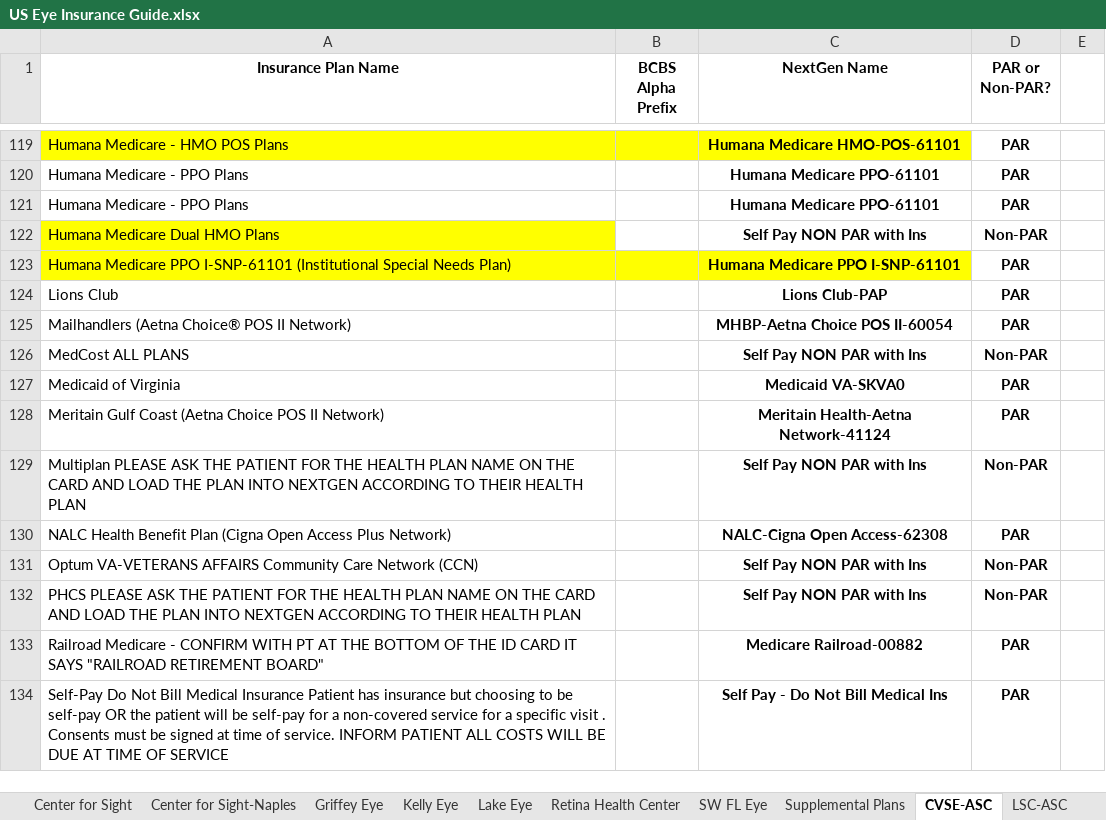
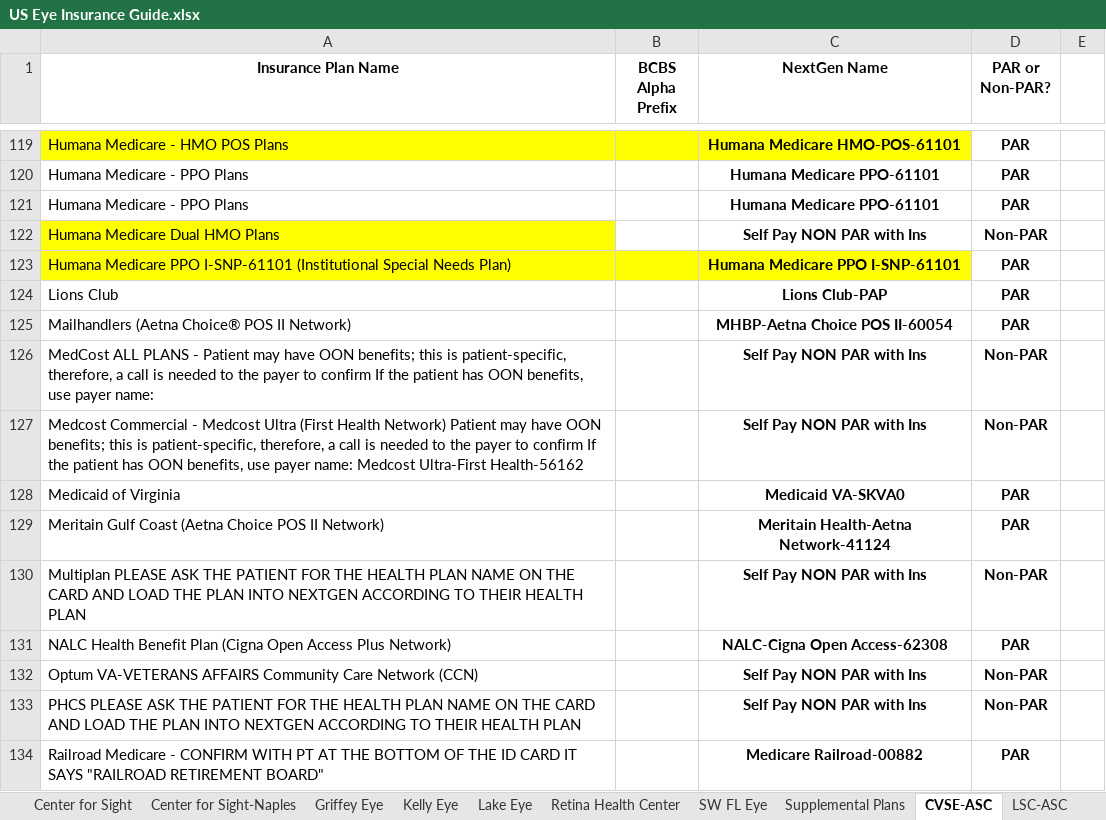
Before and after one commit to wak1616/PAC, an Excel workbook: US Eye Insurance Guide.xlsx, sheet CVSE-ASC, drawn as a sheet; only a part is shown, gaps mark what is left out; the shorter side is filled out with more unchanged rows; values as stored, in another font and other column widths than the file's, no borders; conditional formats not drawn; the diff names each change by its address in the sheet, - before the commit and + after, or states it on an @@ line.

```diff
--- a/US Eye Insurance Guide.xlsx (sheet CVSE-ASC)
+++ b/US Eye Insurance Guide.xlsx (sheet CVSE-ASC)
-A126 (Insurance Plan Name): …ALL PLANS
+A126 (Insurance Plan Name): …ALL PLANS - Patient may have OON benefits; this is patient-specific, therefore, a call is needed to the payer to confirm If the patient has OON benefits, use payer name:
+row 127: Medcost Commercial - Medcost Ultra (First Health Network) Patient may have OON benefits; this is patient-specific, therefore, a call is needed to the payer to confirm If the patient has OON benefits, use payer name: Medcost Ultra-First Health-56162 |  | Self Pay NON PAR with Ins | Non-PAR
```
Also changed, not shown: sheet Carolina Eye, sheet Albemarle Eye, sheet Lake Eye, sheet Supplemental Plans, sheet PESC-ASC, sheet Center for Sight-Naples, 4 more sheets.
